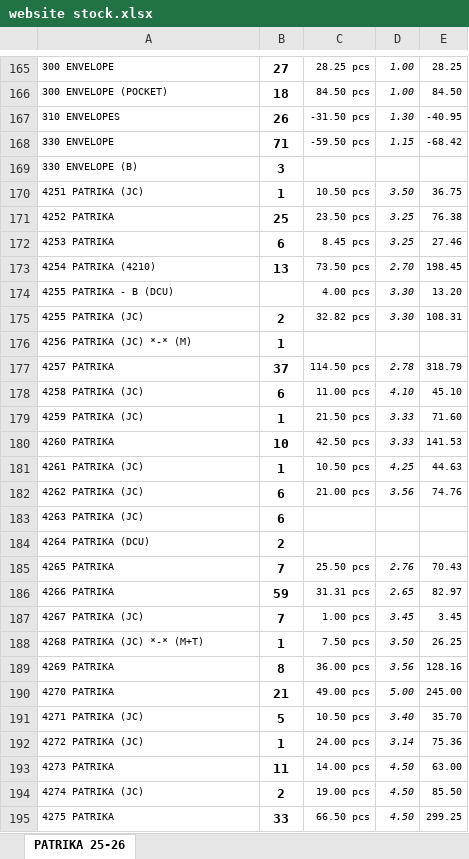
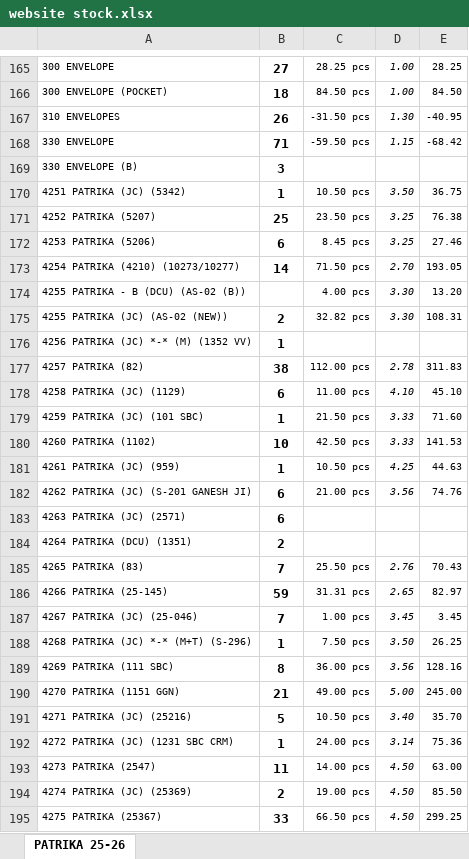
Before and after one commit to jyoti-creative-cards/jyoti-cards-stock-management-streamlit-app, an Excel workbook: data/website stock.xlsx, sheet PATRIKA 25-26, drawn as a sheet; only a part is shown, gaps mark what is left out; values as stored, in another font and other column widths than the file's, no borders; the diff covers the shown part only; the diff names each change by its address in the sheet, - before the commit and + after, or states it on an @@ line.

Commit message:
raj 24/01 2:23

```diff
--- a/data/website stock.xlsx (sheet PATRIKA 25-26)
+++ b/data/website stock.xlsx (sheet PATRIKA 25-26)
-A170: 4251 PATRIKA (JC)
+A170: 4251 PATRIKA (JC) (5342)
-A171: 4252 PATRIKA
+A171: 4252 PATRIKA (5207)
-A172: 4253 PATRIKA
+A172: 4253 PATRIKA (5206)
-A173: 4254 PATRIKA (4210)
+A173: 4254 PATRIKA (4210) (10273/10277)
-B173: 13
+B173: 14
-C173: 73.50 pcs
+C173: 71.50 pcs
-E173: 198.45
+E173: 193.05
-A174: 4255 PATRIKA - B (DCU)
+A174: 4255 PATRIKA - B (DCU) (AS-02 (B))
-A175: 4255 PATRIKA (JC)
+A175: 4255 PATRIKA (JC) (AS-02 (NEW))
-A176: 4256 PATRIKA (JC) *-* (M)
+A176: 4256 PATRIKA (JC) *-* (M) (1352 VV)
-A177: 4257 PATRIKA
+A177: 4257 PATRIKA (82)
-B177: 37
+B177: 38
-C177: 114.50 pcs
+C177: 112.00 pcs
-E177: 318.79
+E177: 311.83
-A178: 4258 PATRIKA (JC)
+A178: 4258 PATRIKA (JC) (1129)
-A179: 4259 PATRIKA (JC)
+A179: 4259 PATRIKA (JC) (101 SBC)
-A180: 4260 PATRIKA
+A180: 4260 PATRIKA (1102)
-A181: 4261 PATRIKA (JC)
+A181: 4261 PATRIKA (JC) (959)
-A182: 4262 PATRIKA (JC)
+A182: 4262 PATRIKA (JC) (S-201 GANESH JI)
-A183: 4263 PATRIKA (JC)
+A183: 4263 PATRIKA (JC) (2571)
-A184: 4264 PATRIKA (DCU)
+A184: 4264 PATRIKA (DCU) (1351)
-A185: 4265 PATRIKA
+A185: 4265 PATRIKA (83)
-A186: 4266 PATRIKA
+A186: 4266 PATRIKA (25-145)
-A187: 4267 PATRIKA (JC)
+A187: 4267 PATRIKA (JC) (25-046)
-A188: 4268 PATRIKA (JC) *-* (M+T)
+A188: 4268 PATRIKA (JC) *-* (M+T) (S-296)
-A189: 4269 PATRIKA
+A189: 4269 PATRIKA (111 SBC)
-A190: 4270 PATRIKA
+A190: 4270 PATRIKA (1151 GGN)
-A191: 4271 PATRIKA (JC)
+A191: 4271 PATRIKA (JC) (25216)
-A192: 4272 PATRIKA (JC)
+A192: 4272 PATRIKA (JC) (1231 SBC CRM)
-A193: 4273 PATRIKA
+A193: 4273 PATRIKA (2547)
-A194: 4274 PATRIKA (JC)
+A194: 4274 PATRIKA (JC) (25369)
-A195: 4275 PATRIKA
+A195: 4275 PATRIKA (25367)
```
Also changed, not shown: other rows of this sheet.
